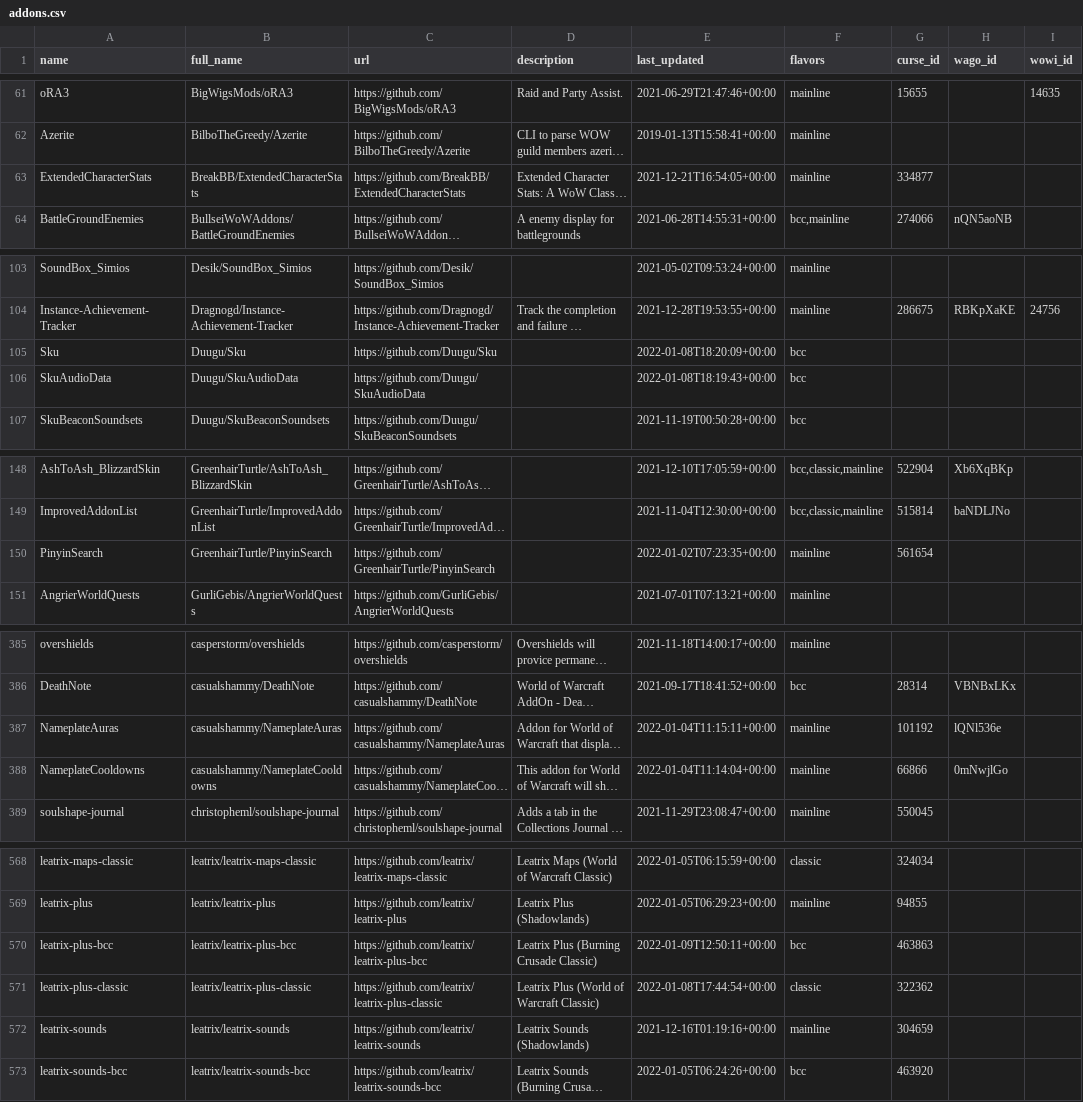
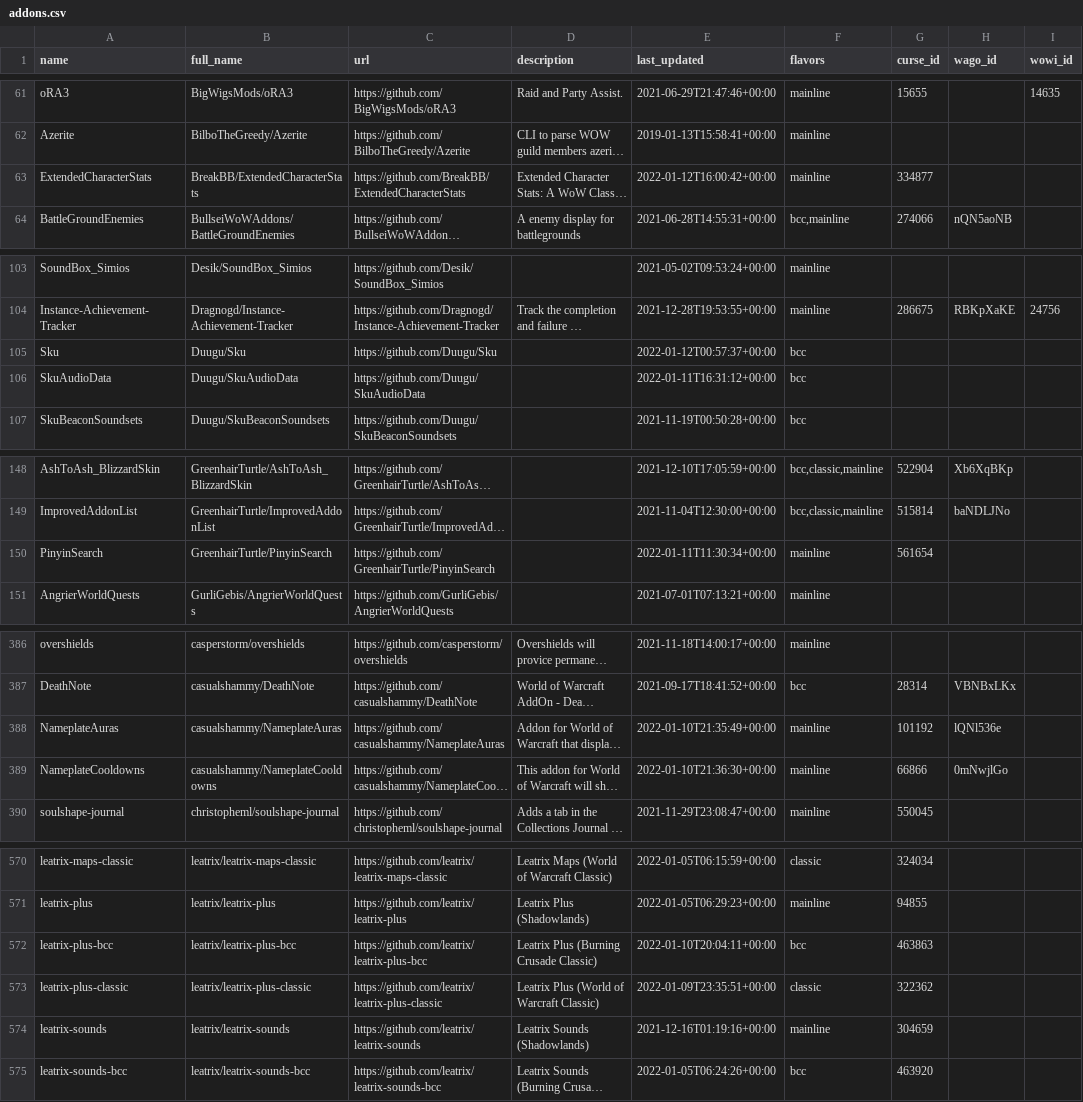
Before and after one commit to layday/github-wow-addon-catalogue, a CSV file: addons.csv, drawn as a sheet; only a part is shown, gaps mark what is left out; long unchanged cells end in …; addresses are those after the commit; the diff covers the shown part only; the diff names each change by its address in the sheet, - before the commit and + after, or states it on an @@ line.

```diff
--- a/addons.csv
+++ b/addons.csv
-E63 (last_updated): 2021-12-21T16:54:05+00:00
+E63 (last_updated): 2022-01-12T16:00:42+00:00
-E105 (last_updated): 2022-01-08T18:20:09+00:00
+E105 (last_updated): 2022-01-12T00:57:37+00:00
-E106 (last_updated): 2022-01-08T18:19:43+00:00
+E106 (last_updated): 2022-01-11T16:31:12+00:00
-E150 (last_updated): 2022-01-02T07:23:35+00:00
+E150 (last_updated): 2022-01-11T11:30:34+00:00
-E388 (last_updated): 2022-01-04T11:15:11+00:00
+E388 (last_updated): 2022-01-10T21:35:49+00:00
-E389 (last_updated): 2022-01-04T11:14:04+00:00
+E389 (last_updated): 2022-01-10T21:36:30+00:00
-E572 (last_updated): 2022-01-09T12:50:11+00:00
+E572 (last_updated): 2022-01-10T20:04:11+00:00
-E573 (last_updated): 2022-01-08T17:44:54+00:00
+E573 (last_updated): 2022-01-09T23:35:51+00:00
```
Also changed, not shown: 6 added rows and 10 edited cells elsewhere in this file.
